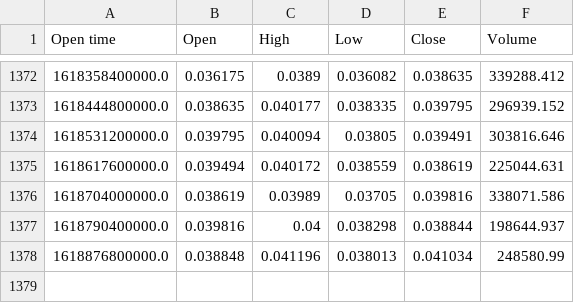
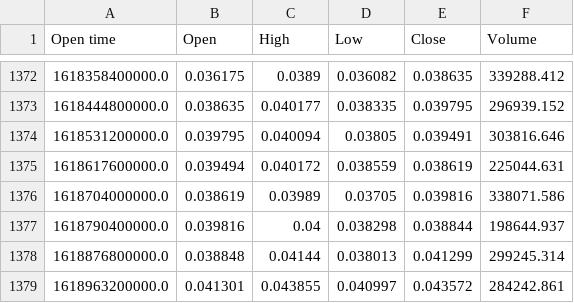
Before and after one commit to lavawolfiee/CryptoAnalyzer, a CSV file: data/1d/ETHBTC_1d.csv, drawn as a sheet; only a part is shown, gaps mark what is left out.

```diff
--- a/data/1d/ETHBTC_1d.csv
+++ b/data/1d/ETHBTC_1d.csv
@@ -1377,2 +1377,3 @@ Open time,Open,High,Low,Close,Volume
 1618790400000.0,0.039816,0.04,0.038298,0.038844,198644.937
-1618876800000.0,0.038848,0.041196,0.038013,0.041034,248580.99
+1618876800000.0,0.038848,0.04144,0.038013,0.041299,299245.314
+1618963200000.0,0.041301,0.043855,0.040997,0.043572,284242.861
```
Also changed, not shown: data/1d/BTCUSDT_1d.csv, data/1d/LTCBTC_1d.csv, 10 other files.
